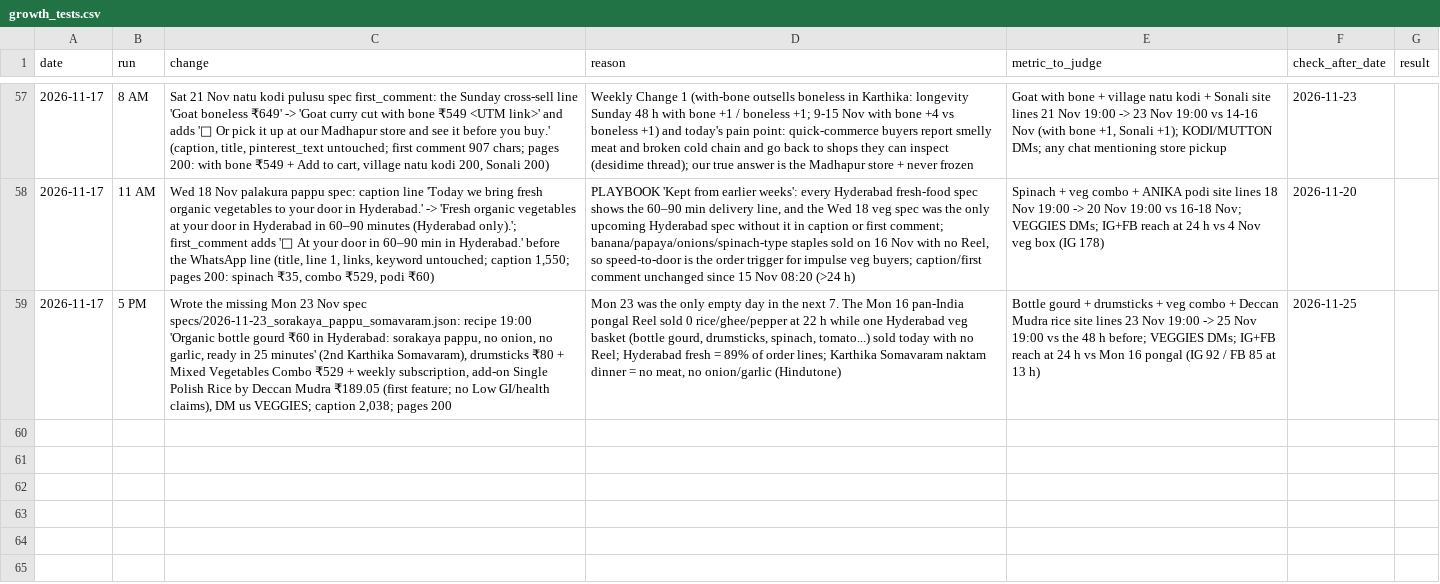
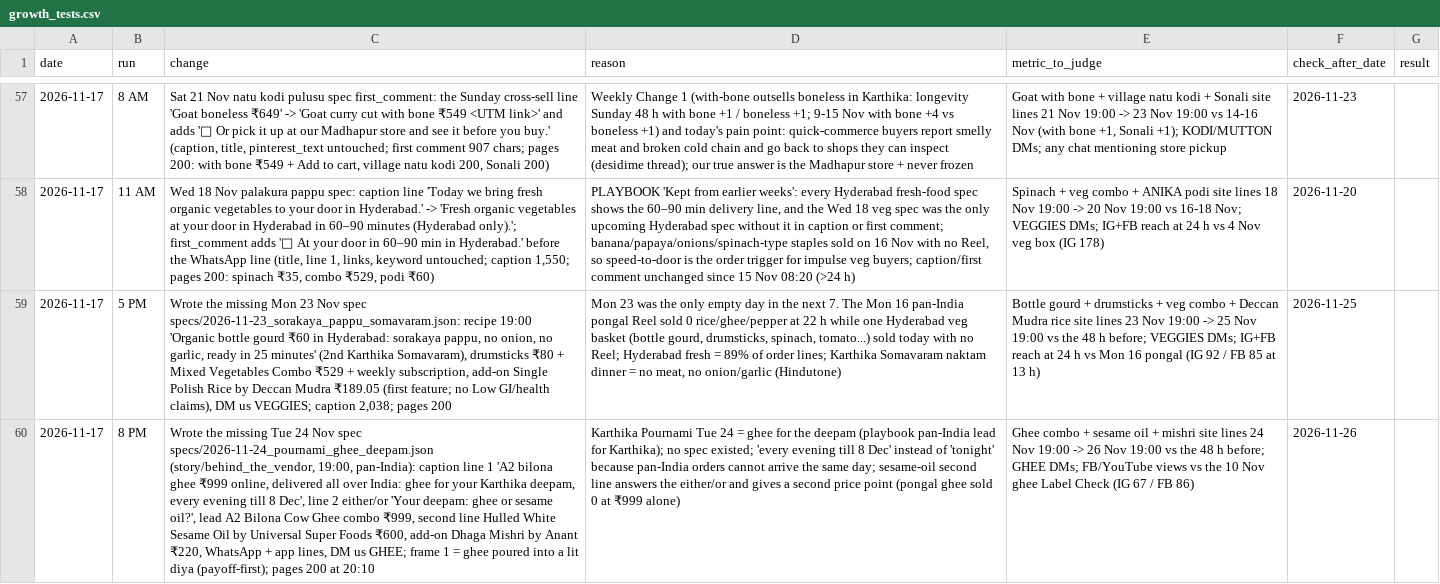
Before and after one commit to gjsgopi-dev/pureorganiczone-reels, a CSV file: insights/growth_tests.csv, drawn as a sheet; only a part is shown, gaps mark what is left out; the diff names each change by its address in the sheet, - before the commit and + after, or states it on an @@ line.

```diff
--- a/insights/growth_tests.csv
+++ b/insights/growth_tests.csv
+row 60: 2026-11-17 | 8 PM | Wrote the missing Tue 24 Nov spec specs/2026-11-24_pournami_ghee_deepam.json (story/behind_the_vendor, 19:00, pan-India): caption line 1 'A2 bilona ghee ₹999 online, delivered all over India: ghee for your Karthika deepam, every evening till 8 Dec', line 2 either/or 'Your deepam: ghee or sesame oil?', lead A2 Bilona Cow Ghee combo ₹999, second line Hulled White Sesame Oil by Universal Super Foods ₹600, add-on Dhaga Mishri by Anant ₹220, WhatsApp + app lines, DM us GHEE; frame 1 = ghee poured into a lit diya (payoff-first); pages 200 at 20:10 | Karthika Pournami Tue 24 = ghee for the deepam (playbook pan-India lead for Karthika); no spec existed; 'every evening till 8 Dec' instead of 'tonight' because pan-India orders cannot arrive the same day; sesame-oil second line answers the either/or and gives a second price point (pongal ghee sold 0 at ₹999 alone) | Ghee combo + sesame oil + mishri site lines 24 Nov 19:00 -> 26 Nov 19:00 vs the 48 h before; GHEE DMs; FB/YouTube views vs the 10 Nov ghee Label Check (IG 67 / FB 86) | 2026-11-26
```
Also changed, not shown: insights/customer_feedback.csv, insights/hourly_metrics.csv, 2 other files.
